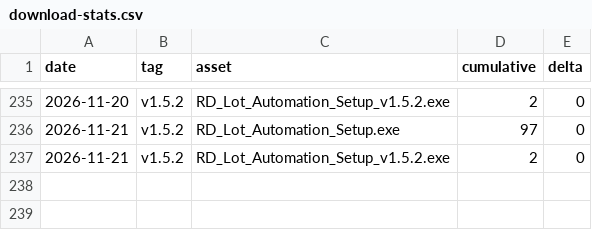
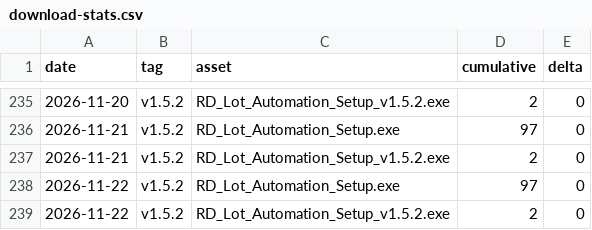
Before and after one commit to makwanaa/rd-lot-automation-releases, a CSV file: stats/download-stats.csv, drawn as a sheet; only a part is shown, gaps mark what is left out; the diff names each change by its address in the sheet, - before the commit and + after, or states it on an @@ line.

```diff
--- a/stats/download-stats.csv
+++ b/stats/download-stats.csv
+row 238: 2026-11-22 | v1.5.2 | RD_Lot_Automation_Setup.exe | 97 | 0
+row 239: 2026-11-22 | v1.5.2 | RD_Lot_Automation_Setup_v1.5.2.exe | 2 | 0
```
